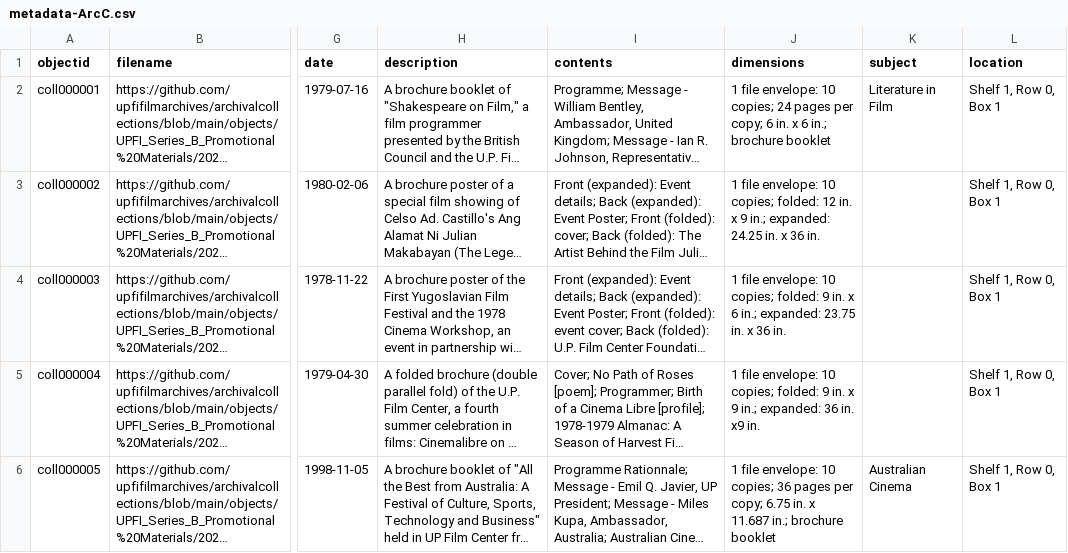
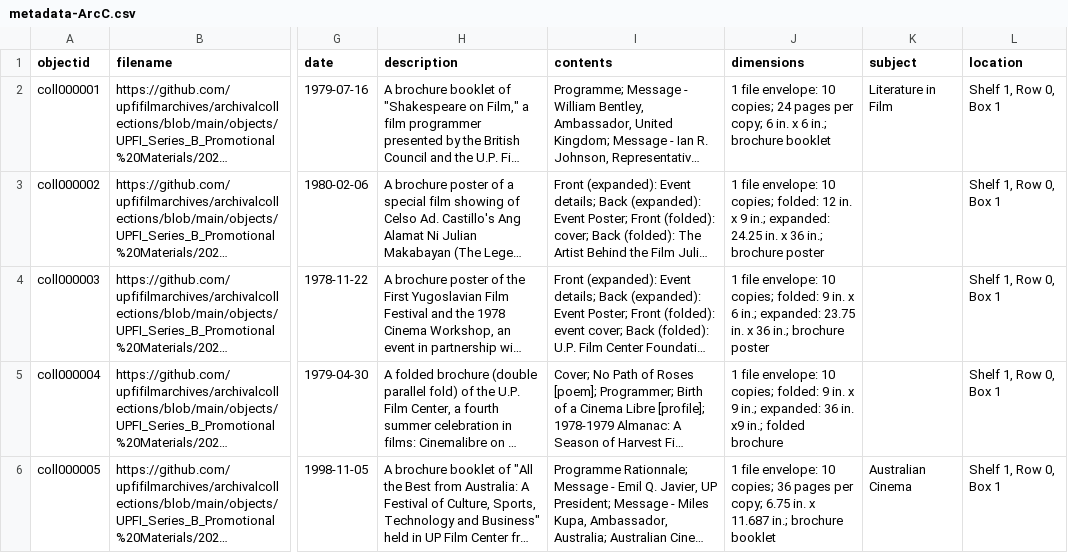
Before and after one commit to upfifilmarchives/archivalcollections, a CSV file: _data/metadata-ArcC.csv, drawn as a sheet; only a part is shown, gaps mark what is left out; long unchanged cells end in …; the diff names each change by its address in the sheet, - before the commit and + after, or states it on an @@ line.

Commit message:
Add files via upload

```diff
--- a/_data/metadata-ArcC.csv
+++ b/_data/metadata-ArcC.csv
-J3 (dimensions): …x 36 in.
+J3 (dimensions): …x 36 in.; brochure poster
-J4 (dimensions): …x 36 in.
+J4 (dimensions): …x 36 in.; brochure poster
-J5 (dimensions): …in. x9 in.
+J5 (dimensions): …in. x9 in.; folded brochure
```
